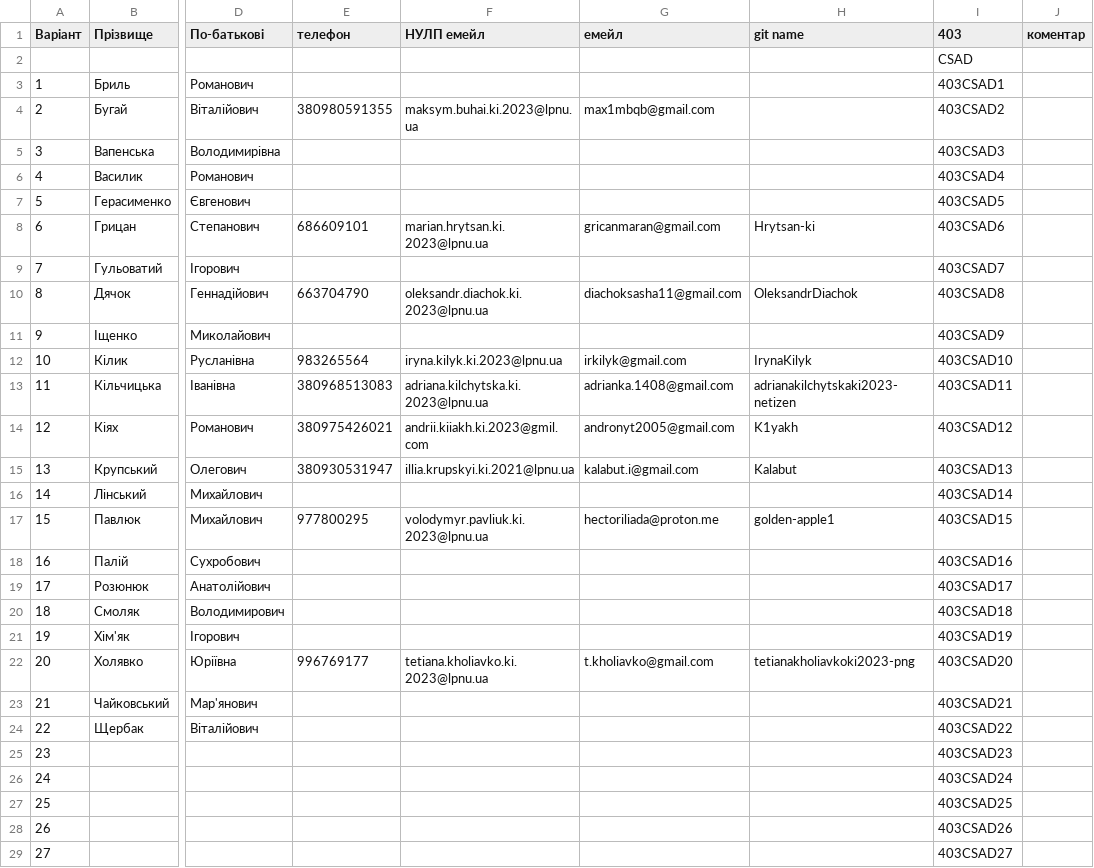
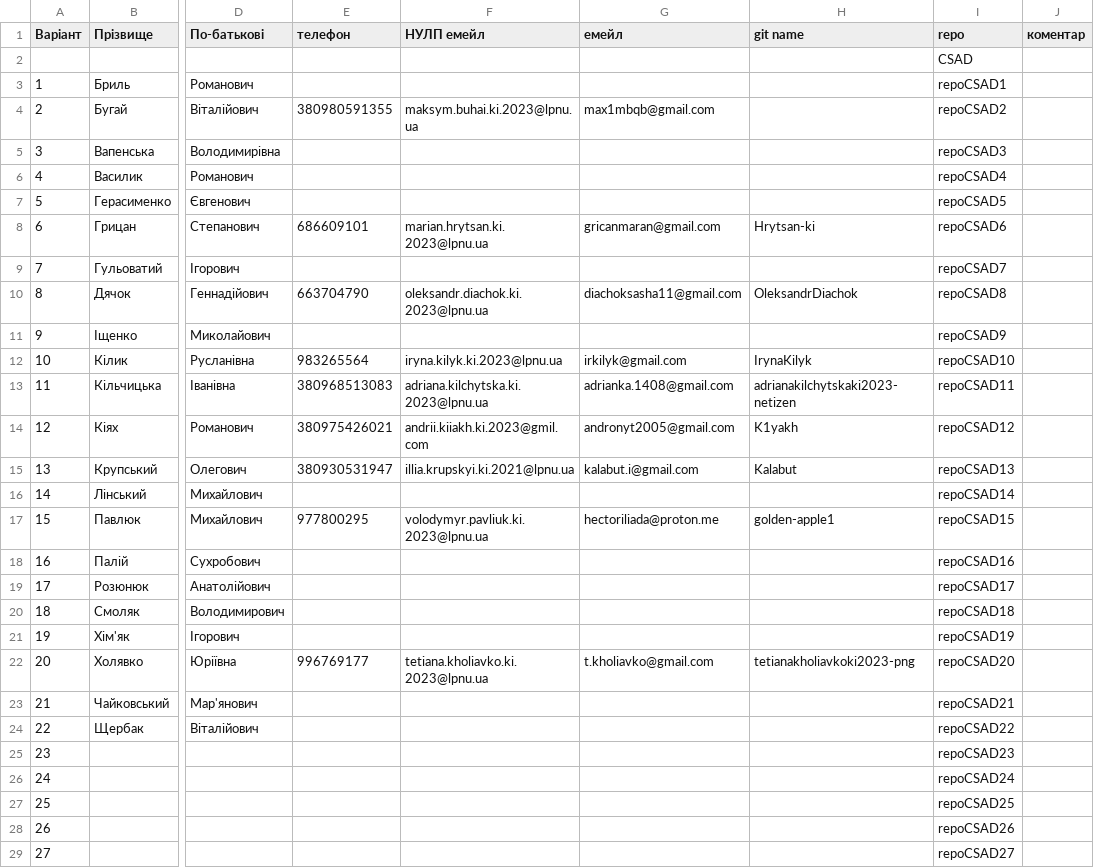
Before and after one commit to adrianakilchytskaki2023-netizen/csad-task1, a CSV file: input/groups.csv, drawn as a sheet; only a part is shown, gaps mark what is left out; the diff covers the shown part only; the diff names each change by its address in the sheet, - before the commit and + after, or states it on an @@ line.

Commit message:
Update via Apps Script

```diff
--- a/input/groups.csv
+++ b/input/groups.csv
-I1: 403
+I1: repo
-I3 (repo): 403CSAD1
+I3 (repo): repoCSAD1
-I4 (repo): 403CSAD2
+I4 (repo): repoCSAD2
-I5 (repo): 403CSAD3
+I5 (repo): repoCSAD3
-I6 (repo): 403CSAD4
+I6 (repo): repoCSAD4
-I7 (repo): 403CSAD5
+I7 (repo): repoCSAD5
-I8 (repo): 403CSAD6
+I8 (repo): repoCSAD6
-I9 (repo): 403CSAD7
+I9 (repo): repoCSAD7
-I10 (repo): 403CSAD8
+I10 (repo): repoCSAD8
-I11 (repo): 403CSAD9
+I11 (repo): repoCSAD9
-I12 (repo): 403CSAD10
+I12 (repo): repoCSAD10
-I13 (repo): 403CSAD11
+I13 (repo): repoCSAD11
-I14 (repo): 403CSAD12
+I14 (repo): repoCSAD12
-I15 (repo): 403CSAD13
+I15 (repo): repoCSAD13
-I16 (repo): 403CSAD14
+I16 (repo): repoCSAD14
-I17 (repo): 403CSAD15
+I17 (repo): repoCSAD15
-I18 (repo): 403CSAD16
+I18 (repo): repoCSAD16
-I19 (repo): 403CSAD17
+I19 (repo): repoCSAD17
-I20 (repo): 403CSAD18
+I20 (repo): repoCSAD18
-I21 (repo): 403CSAD19
+I21 (repo): repoCSAD19
-I22 (repo): 403CSAD20
+I22 (repo): repoCSAD20
-I23 (repo): 403CSAD21
+I23 (repo): repoCSAD21
-I24 (repo): 403CSAD22
+I24 (repo): repoCSAD22
-I25 (repo): 403CSAD23
+I25 (repo): repoCSAD23
-I26 (repo): 403CSAD24
+I26 (repo): repoCSAD24
-I27 (repo): 403CSAD25
+I27 (repo): repoCSAD25
-I28 (repo): 403CSAD26
+I28 (repo): repoCSAD26
-I29 (repo): 403CSAD27
+I29 (repo): repoCSAD27
```
Also changed, not shown: 8 edited cells elsewhere in this file.
